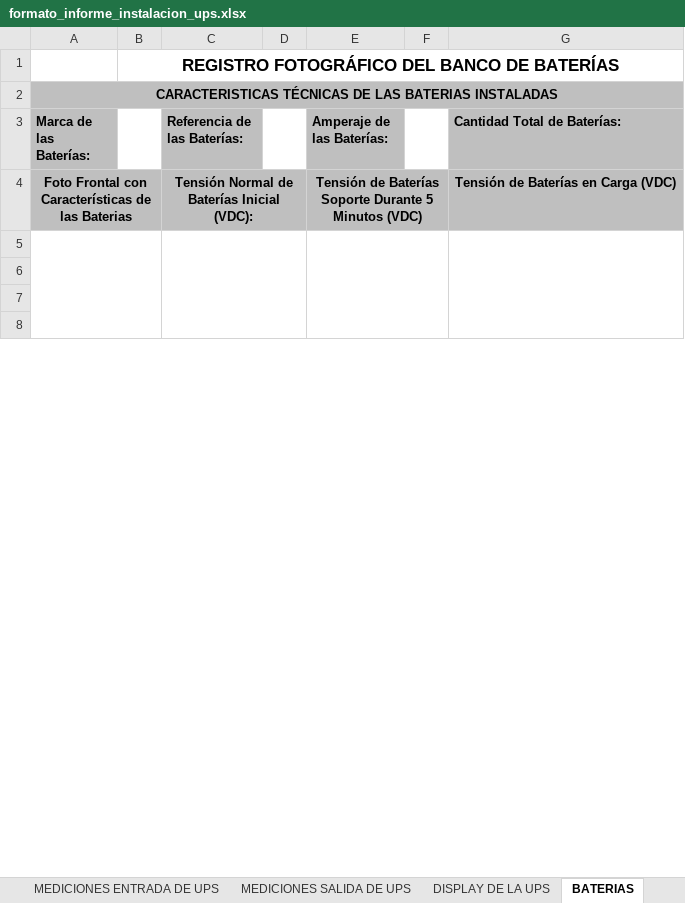
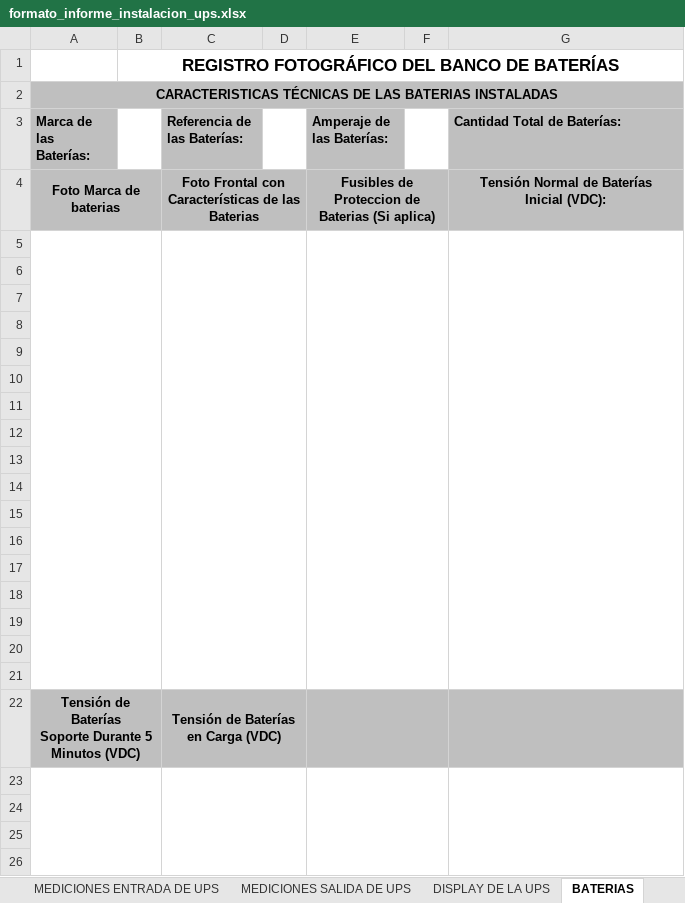
Before and after one commit to AnalistaCSA/app_generacion_informes, an Excel workbook: formato/formato_informe_instalacion_ups.xlsx, sheet BATERIAS, drawn as a sheet; only a part is shown; values as stored, in another font and other column widths than the file's, no borders; charts and pictures not drawn; addresses are those after the commit; ↵ is a line break in a cell; the diff names each change by its address in the sheet, - before the commit and + after, or states it on an @@ line.

```diff
--- a/formato/formato_informe_instalacion_ups.xlsx (sheet BATERIAS)
+++ b/formato/formato_informe_instalacion_ups.xlsx (sheet BATERIAS)
+row 4: Foto Marca de baterias |  | Foto Frontal con Características de las Baterias |  | Fusibles de Proteccion de Baterias (Si aplica) |  | Tensión Normal de Baterías ↵ Inicial (VDC):
-row 5: Foto Frontal con Características de las Baterias |  | Tensión Normal de Baterías Inicial (VDC): |  | Tensión de Baterías Soporte Durante 5 Minutos (VDC) |  | Tensión de Baterías en Carga (VDC)
+row 5: (empty)
-A5 fill: #BFBFBF
+A5 fill: none
-C5 fill: #BFBFBF
+C5 fill: none
-E5 fill: #BFBFBF
+E5 fill: none
-G5 fill: #BFBFBF
+G5 fill: none
+G5:G21 merged
+row 6: (empty)
+row 7: (empty)
+row 8: (empty)
+row 9: (empty)
+row 10: (empty)
+row 11: (empty)
+row 12: (empty)
+row 13: (empty)
+row 14: (empty)
+row 15: (empty)
+row 16: (empty)
+row 17: (empty)
+row 18: (empty)
+row 19: (empty)
+row 20: (empty)
+row 21: (empty)
+row 22: Tensión de Baterías ↵ Soporte Durante 5 Minutos (VDC) |  | Tensión de Baterías en Carga (VDC)
```
Also changed, not shown: sheet DISPLAY DE LA UPS, sheet EVIDENCIA DE LA INSTALACIÓN, sheet DATOS GENERALES, sheet NOVEDADES, 3 other files.
